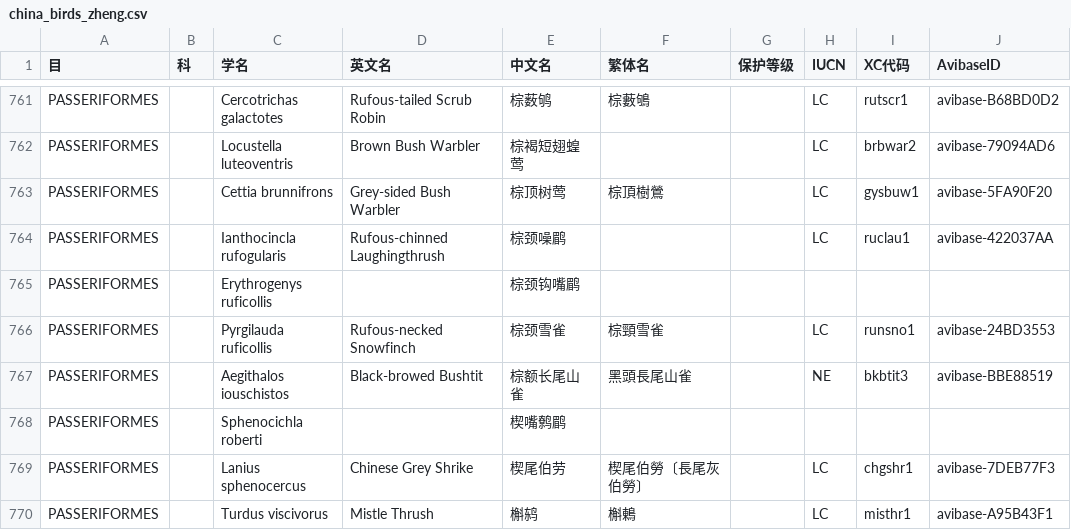
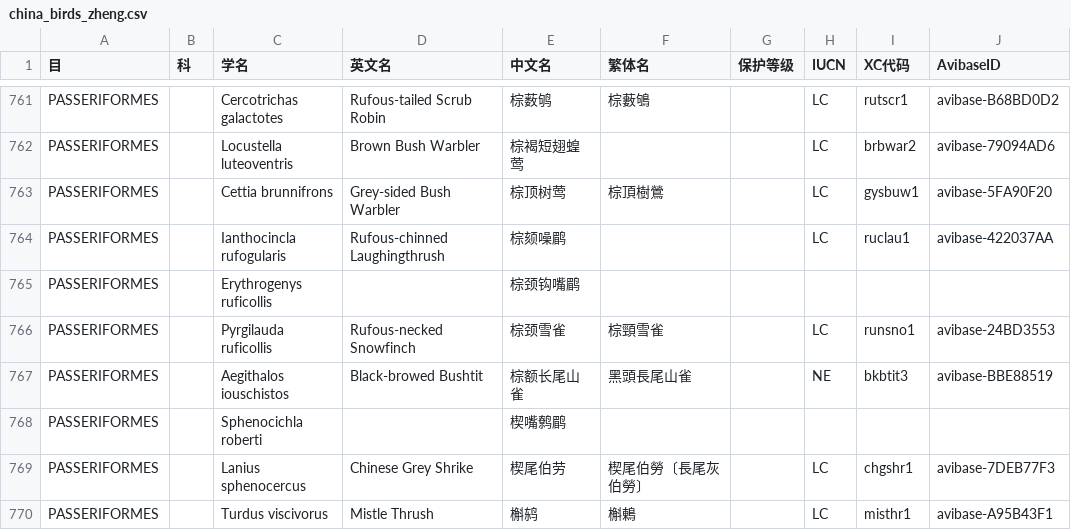
Before and after one commit to oastwy/Birdaholic, a CSV file: assets/data/china_birds_zheng.csv, drawn as a sheet; only a part is shown, gaps mark what is left out.

```diff
--- a/assets/data/china_birds_zheng.csv
+++ b/assets/data/china_birds_zheng.csv
@@ -763,3 +763,3 @@ PASSERIFORMES,,Locustella luteoventris,Brown Bush Warbler,棕褐短翅蝗莺,,,L
 PASSERIFORMES,,Cettia brunnifrons,Grey-sided Bush Warbler,棕顶树莺,棕頂樹鶯,,LC,gysbuw1,avibase-5FA90F20
-PASSERIFORMES,,Ianthocincla rufogularis,Rufous-chinned Laughingthrush,棕颈噪鹛,,,LC,ruclau1,avibase-422037AA
+PASSERIFORMES,,Ianthocincla rufogularis,Rufous-chinned Laughingthrush,棕颏噪鹛,,,LC,ruclau1,avibase-422037AA
 PASSERIFORMES,,Erythrogenys ruficollis,,棕颈钩嘴鹛,,,,,
```
Also changed, not shown: 20 other files.
